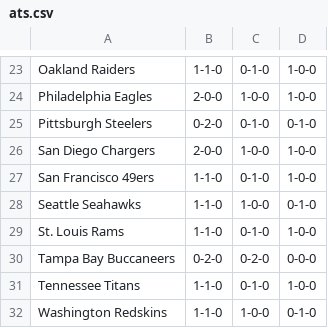
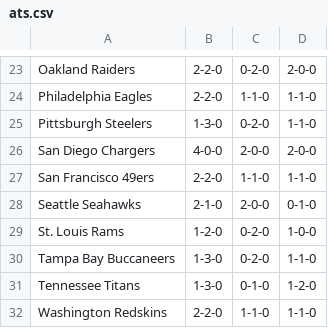
Before and after one commit to ereichert/gopickem, a CSV file: data/ats.csv, drawn as a sheet; only a part is shown, gaps mark what is left out; removed rows and columns are numbered as before the commit, all else as after; the diff covers the shown part only; the diff names each change by its address in the sheet, - before the commit and + after, or states it on an @@ line.

```diff
--- a/data/ats.csv
+++ b/data/ats.csv
+column B, rows 23-32: 2-2-0 | 2-2-0 | 1-3-0 | 4-0-0 | 2-2-0 | 2-1-0 | 1-2-0 | 1-3-0 | 1-3-0 | 2-2-0
-column C, rows 23-32: 0-1-0 | 1-0-0 | 0-1-0 | 1-0-0 | 0-1-0 | 1-0-0 | 0-1-0 | 0-2-0 | 0-1-0 | 1-0-0
-C23: 1-1-0
+C23: 0-2-0
-D23: 1-0-0
+D23: 2-0-0
-C24: 2-0-0
+C24: 1-1-0
-D24: 1-0-0
+D24: 1-1-0
-D25: 0-1-0
+D25: 1-1-0
-D26: 1-0-0
+D26: 2-0-0
-D27: 1-0-0
+D27: 1-1-0
-C28: 1-1-0
+C28: 2-0-0
-C29: 1-1-0
+C29: 0-2-0
-D30: 0-0-0
+D30: 1-1-0
-C31: 1-1-0
+C31: 0-1-0
-D31: 1-0-0
+D31: 1-2-0
-D32: 0-1-0
+D32: 1-1-0
```
Also changed, not shown: 31 edited cells elsewhere in this file, data/matchup_history.csv, data/matchups.csv, 3 other files.
